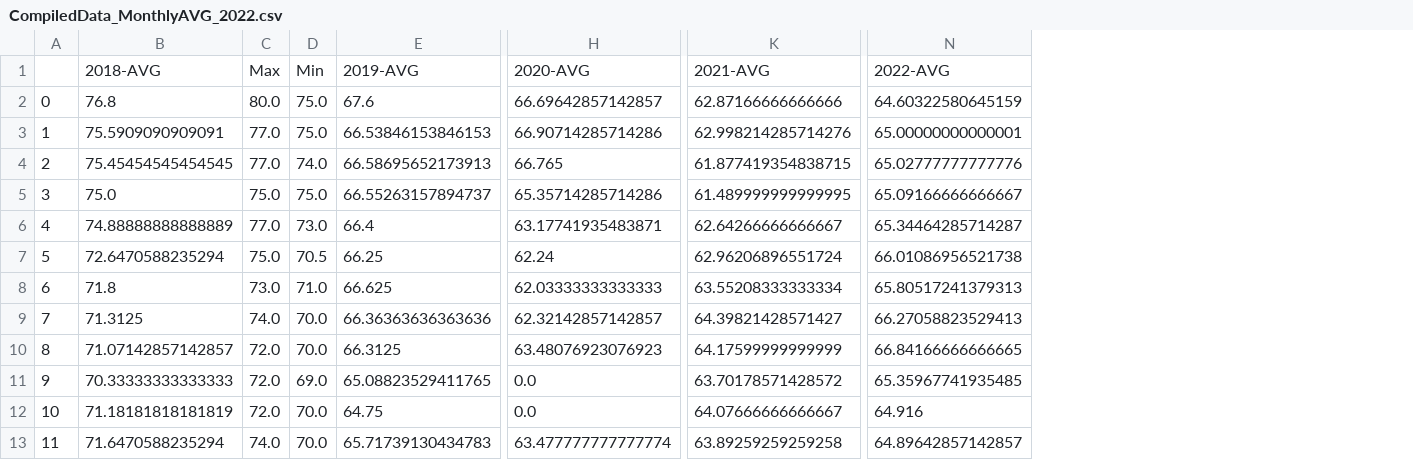
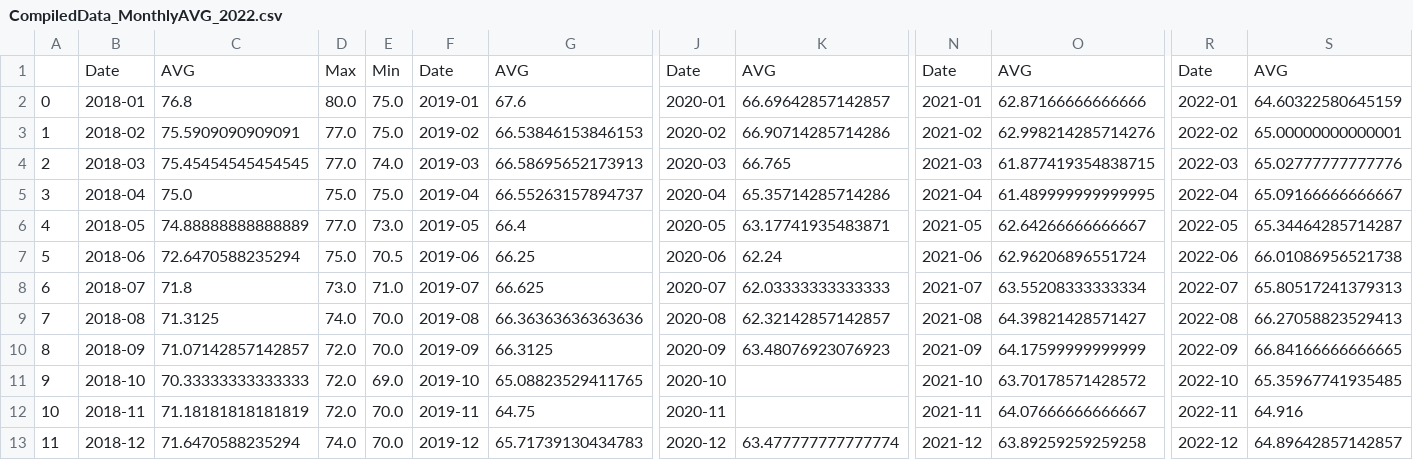
Before and after one commit to kevinkaw/WeightTracker, a CSV file: Output/CompiledData_MonthlyAVG_2022.csv, drawn as a sheet; only a part is shown, gaps mark what is left out; addresses are those after the commit; the diff names each change by its address in the sheet, - before the commit and + after, or states it on an @@ line.

Commit message:
add monthly average plots + bug fixes

```diff
--- a/Output/CompiledData_MonthlyAVG_2022.csv
+++ b/Output/CompiledData_MonthlyAVG_2022.csv
+column B, rows 1-13: Date | 2018-01 | 2018-02 | 2018-03 | 2018-04 | 2018-05 | 2018-06 | 2018-07 | 2018-08 | 2018-09 | 2018-10 | 2018-11 | 2018-12
+column F, rows 1-13: Date | 2019-01 | 2019-02 | 2019-03 | 2019-04 | 2019-05 | 2019-06 | 2019-07 | 2019-08 | 2019-09 | 2019-10 | 2019-11 | 2019-12
+column J, rows 1-13: Date | 2020-01 | 2020-02 | 2020-03 | 2020-04 | 2020-05 | 2020-06 | 2020-07 | 2020-08 | 2020-09 | 2020-10 | 2020-11 | 2020-12
+column N, rows 1-13: Date | 2021-01 | 2021-02 | 2021-03 | 2021-04 | 2021-05 | 2021-06 | 2021-07 | 2021-08 | 2021-09 | 2021-10 | 2021-11 | 2021-12
+column R, rows 1-13: Date | 2022-01 | 2022-02 | 2022-03 | 2022-04 | 2022-05 | 2022-06 | 2022-07 | 2022-08 | 2022-09 | 2022-10 | 2022-11 | 2022-12
-C1: 2018-AVG
+C1: AVG
-G1: 2019-AVG
+G1: AVG
-K1: 2020-AVG
+K1: AVG
-O1: 2021-AVG
+O1: AVG
-S1: 2022-AVG
+S1: AVG
-K11:K12: 0.0
+K11:K12: (empty)
```
Also changed, not shown: 2 other files.
